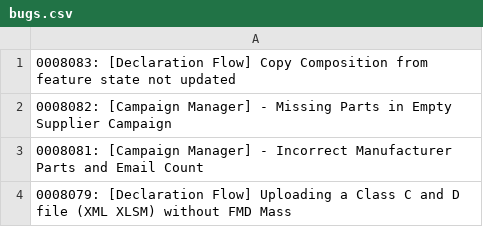
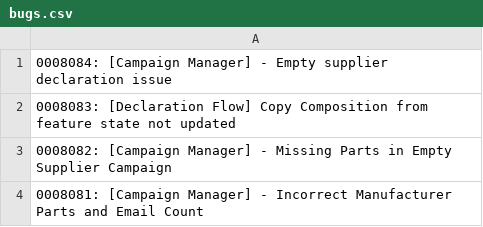
Before and after one commit to HZM-W/my-dashboard, a CSV file: 26A_Report/bugs.csv, drawn as a sheet; only a part is shown; the shorter side is filled out with more unchanged rows.

```diff
--- a/26A_Report/bugs.csv
+++ b/26A_Report/bugs.csv
@@ -1 +1,2 @@
+0008084: [Campaign Manager] - Empty supplier declaration issue
 0008083: [Declaration Flow] Copy Composition from feature state not updated
```
Also changed, not shown: 26A_Report/dateClosevsNew.csv, 26A_Report/master_bugs.csv.
